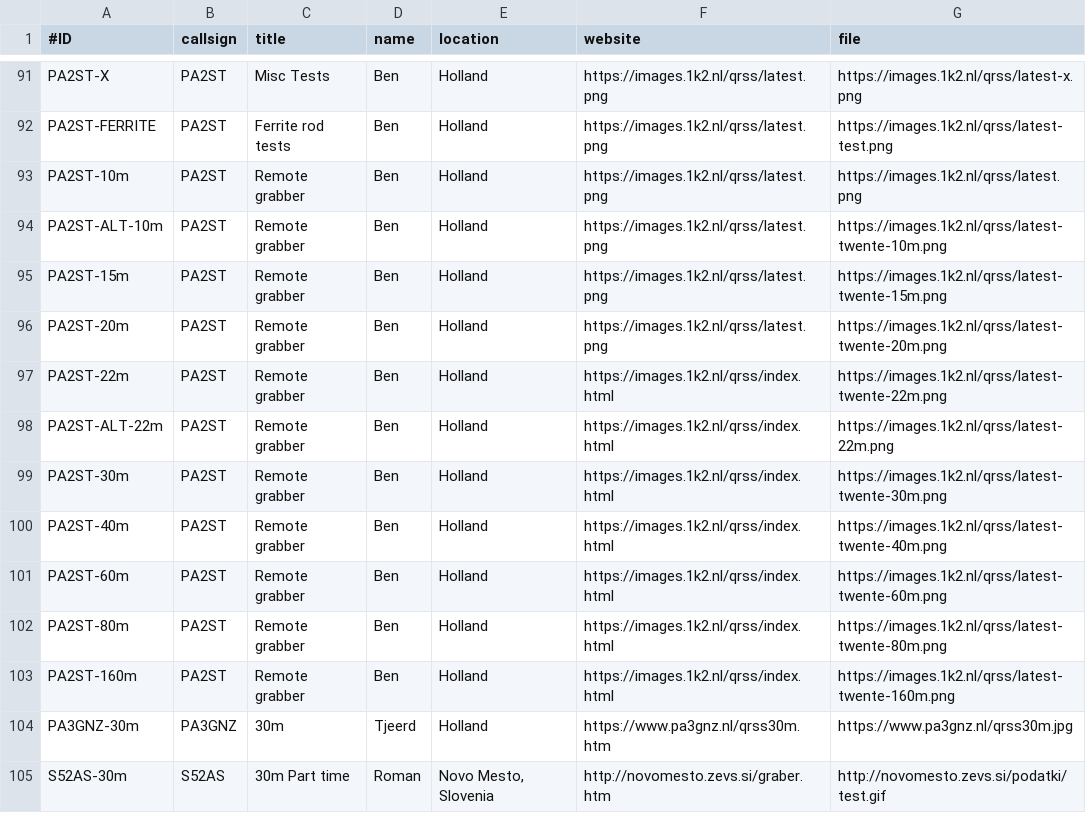
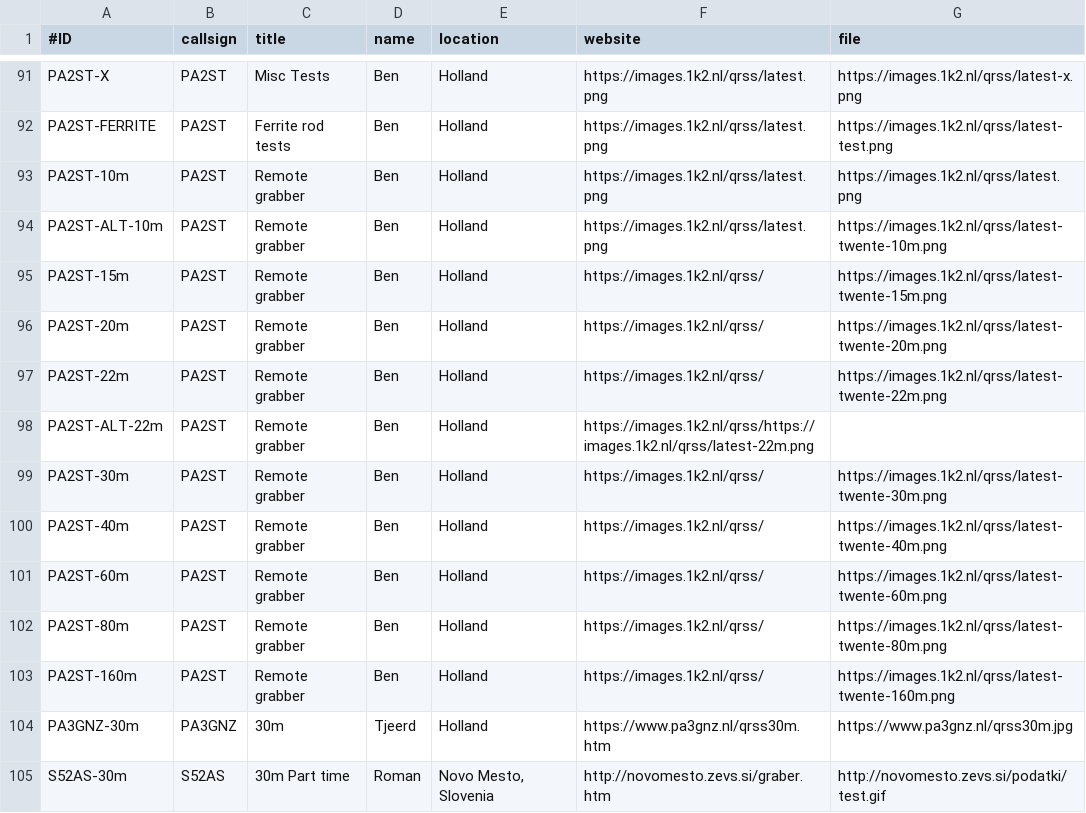
Before and after one commit to syedrizvinet/QRSS-plus-dev, a CSV file: grabbers.csv, drawn as a sheet; only a part is shown, gaps mark what is left out.

Commit message:
Update grabbers.csv
Corrected url in order to show full page of grabs.

```diff
--- a/grabbers.csv
+++ b/grabbers.csv
@@ -94,11 +94,11 @@ PA2ST-10m,PA2ST,Remote grabber,Ben,Holland,https://images.1k2.nl/qrss/latest.png
 PA2ST-ALT-10m,PA2ST,Remote grabber,Ben,Holland,https://images.1k2.nl/qrss/latest.png,https://images.1k2.nl/qrss/latest-twente-10m.png
-PA2ST-15m,PA2ST,Remote grabber,Ben,Holland,https://images.1k2.nl/qrss/latest.png,https://images.1k2.nl/qrss/latest-twente-15m.png
-PA2ST-20m,PA2ST,Remote grabber,Ben,Holland,https://images.1k2.nl/qrss/latest.png,https://images.1k2.nl/qrss/latest-twente-20m.png
-PA2ST-22m,PA2ST,Remote grabber,Ben,Holland,https://images.1k2.nl/qrss/index.html,https://images.1k2.nl/qrss/latest-twente-22m.png
-PA2ST-ALT-22m,PA2ST,Remote grabber,Ben,Holland,https://images.1k2.nl/qrss/index.html,https://images.1k2.nl/qrss/latest-22m.png
-PA2ST-30m,PA2ST,Remote grabber,Ben,Holland,https://images.1k2.nl/qrss/index.html,https://images.1k2.nl/qrss/latest-twente-30m.png
-PA2ST-40m,PA2ST,Remote grabber,Ben,Holland,https://images.1k2.nl/qrss/index.html,https://images.1k2.nl/qrss/latest-twente-40m.png
-PA2ST-60m,PA2ST,Remote grabber,Ben,Holland,https://images.1k2.nl/qrss/index.html,https://images.1k2.nl/qrss/latest-twente-60m.png
-PA2ST-80m,PA2ST,Remote grabber,Ben,Holland,https://images.1k2.nl/qrss/index.html,https://images.1k2.nl/qrss/latest-twente-80m.png
-PA2ST-160m,PA2ST,Remote grabber,Ben,Holland,https://images.1k2.nl/qrss/index.html,https://images.1k2.nl/qrss/latest-twente-160m.png
+PA2ST-15m,PA2ST,Remote grabber,Ben,Holland,https://images.1k2.nl/qrss/,https://images.1k2.nl/qrss/latest-twente-15m.png
+PA2ST-20m,PA2ST,Remote grabber,Ben,Holland,https://images.1k2.nl/qrss/,https://images.1k2.nl/qrss/latest-twente-20m.png
+PA2ST-22m,PA2ST,Remote grabber,Ben,Holland,https://images.1k2.nl/qrss/,https://images.1k2.nl/qrss/latest-twente-22m.png
+PA2ST-ALT-22m,PA2ST,Remote grabber,Ben,Holland,https://images.1k2.nl/qrss/https://images.1k2.nl/qrss/latest-22m.png
+PA2ST-30m,PA2ST,Remote grabber,Ben,Holland,https://images.1k2.nl/qrss/,https://images.1k2.nl/qrss/latest-twente-30m.png
+PA2ST-40m,PA2ST,Remote grabber,Ben,Holland,https://images.1k2.nl/qrss/,https://images.1k2.nl/qrss/latest-twente-40m.png
+PA2ST-60m,PA2ST,Remote grabber,Ben,Holland,https://images.1k2.nl/qrss/,https://images.1k2.nl/qrss/latest-twente-60m.png
+PA2ST-80m,PA2ST,Remote grabber,Ben,Holland,https://images.1k2.nl/qrss/,https://images.1k2.nl/qrss/latest-twente-80m.png
+PA2ST-160m,PA2ST,Remote grabber,Ben,Holland,https://images.1k2.nl/qrss/,https://images.1k2.nl/qrss/latest-twente-160m.png
 PA3GNZ-30m,PA3GNZ,30m,Tjeerd,Holland,https://www.pa3gnz.nl/qrss30m.htm,https://www.pa3gnz.nl/qrss30m.jpg
```
